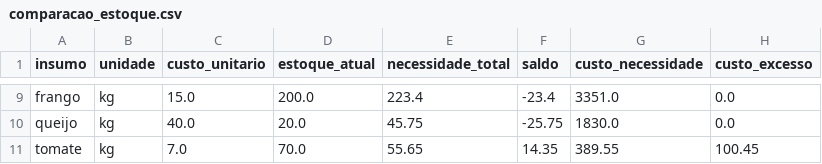
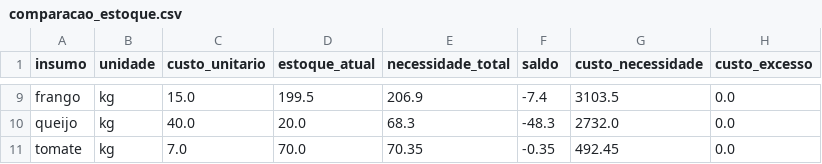
Before and after one commit to Rib3r0/GTI_FATEC_TG_2, a CSV file: projeto/data/processed/comparacao_estoque.csv, drawn as a sheet; only a part is shown, gaps mark what is left out; the diff covers the shown part only; the diff names each change by its address in the sheet, - before the commit and + after, or states it on an @@ line.

```diff
--- a/projeto/data/processed/comparacao_estoque.csv
+++ b/projeto/data/processed/comparacao_estoque.csv
-D9 (estoque_atual): 200.0
+D9 (estoque_atual): 199.5
-E9 (necessidade_total): 223.4
+E9 (necessidade_total): 206.9
-F9 (saldo): -23.4
+F9 (saldo): -7.4
-G9 (custo_necessidade): 3351.0
+G9 (custo_necessidade): 3103.5
-E10 (necessidade_total): 45.75
+E10 (necessidade_total): 68.3
-F10 (saldo): -25.75
+F10 (saldo): -48.3
-G10 (custo_necessidade): 1830.0
+G10 (custo_necessidade): 2732.0
-E11 (necessidade_total): 55.65
+E11 (necessidade_total): 70.35
-F11 (saldo): 14.35
+F11 (saldo): -0.35
-G11 (custo_necessidade): 389.55
+G11 (custo_necessidade): 492.45
-H11 (custo_excesso): 100.45
+H11 (custo_excesso): 0.0
```
Also changed, not shown: 32 edited cells elsewhere in this file, projeto/data/processed/alertas.csv, projeto/data/processed/necessidade_insumos_diaria.csv, 24 other files.
